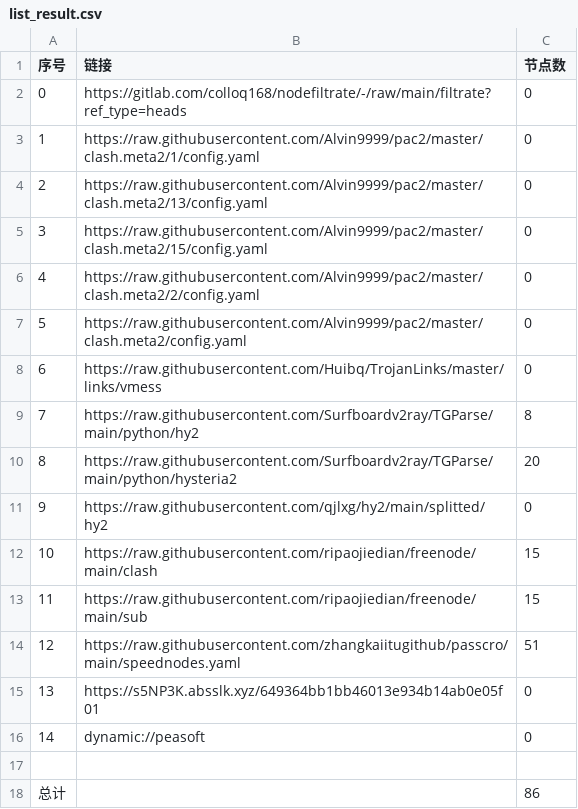
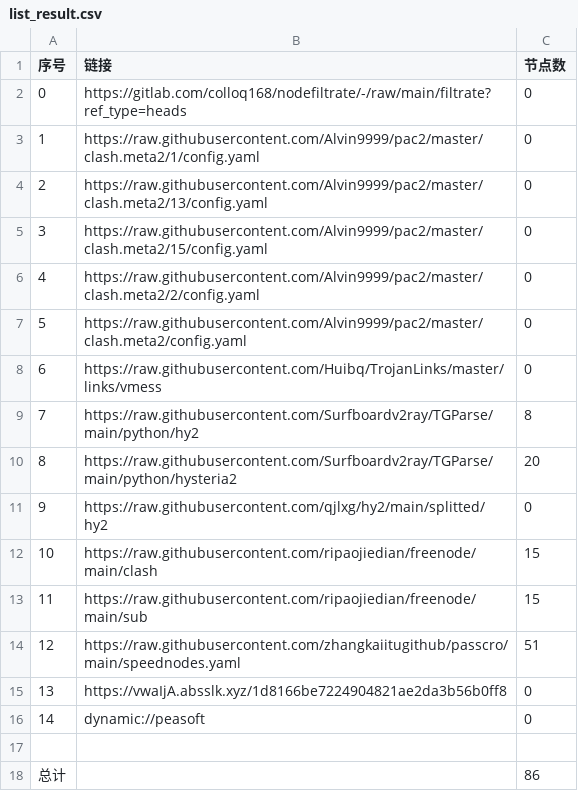
Before and after one commit to hanxiaochan/AutoMergePublicNodes, a CSV file: list_result.csv, drawn as a sheet.

```diff
--- a/list_result.csv
+++ b/list_result.csv
@@ -14,3 +14,3 @@
 12,https://raw.githubusercontent.com/zhangkaiitugithub/passcro/main/speednodes.yaml,51
-13,https://s5NP3K.absslk.xyz/649364bb1bb46013e934b14ab0e05f01,0
+13,https://vwaIjA.absslk.xyz/1d8166be7224904821ae2da3b56b0ff8,0
 14,dynamic://peasoft,0
```
Also changed, not shown: 3 other files.
